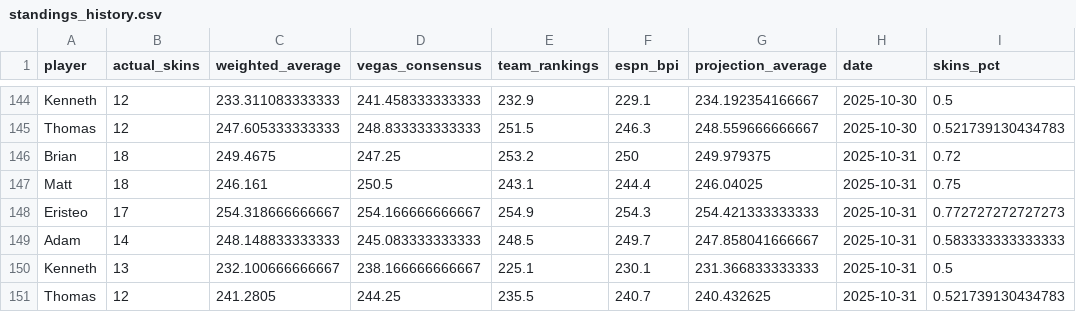
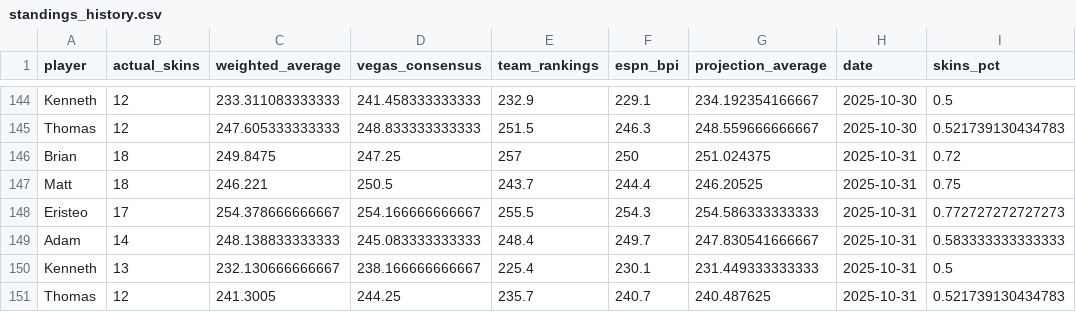
Before and after one commit to ejperez2/skins-standings, a CSV file: standings_history.csv, drawn as a sheet; only a part is shown, gaps mark what is left out; the diff names each change by its address in the sheet, - before the commit and + after, or states it on an @@ line.

```diff
--- a/standings_history.csv
+++ b/standings_history.csv
-C146 (weighted_average): 249.4675
+C146 (weighted_average): 249.8475
-E146 (team_rankings): 253.2
+E146 (team_rankings): 257
-G146 (projection_average): 249.979375
+G146 (projection_average): 251.024375
-C147 (weighted_average): 246.161
+C147 (weighted_average): 246.221
-E147 (team_rankings): 243.1
+E147 (team_rankings): 243.7
-G147 (projection_average): 246.04025
+G147 (projection_average): 246.20525
-C148 (weighted_average): 254.318666666667
+C148 (weighted_average): 254.378666666667
-E148 (team_rankings): 254.9
+E148 (team_rankings): 255.5
-G148 (projection_average): 254.421333333333
+G148 (projection_average): 254.586333333333
-C149 (weighted_average): 248.148833333333
+C149 (weighted_average): 248.138833333333
-E149 (team_rankings): 248.5
+E149 (team_rankings): 248.4
-G149 (projection_average): 247.858041666667
+G149 (projection_average): 247.830541666667
-C150 (weighted_average): 232.100666666667
+C150 (weighted_average): 232.130666666667
-E150 (team_rankings): 225.1
+E150 (team_rankings): 225.4
-G150 (projection_average): 231.366833333333
+G150 (projection_average): 231.449333333333
-C151 (weighted_average): 241.2805
+C151 (weighted_average): 241.3005
-E151 (team_rankings): 235.5
+E151 (team_rankings): 235.7
-G151 (projection_average): 240.432625
+G151 (projection_average): 240.487625
```
Also changed, not shown: 1 other file.
